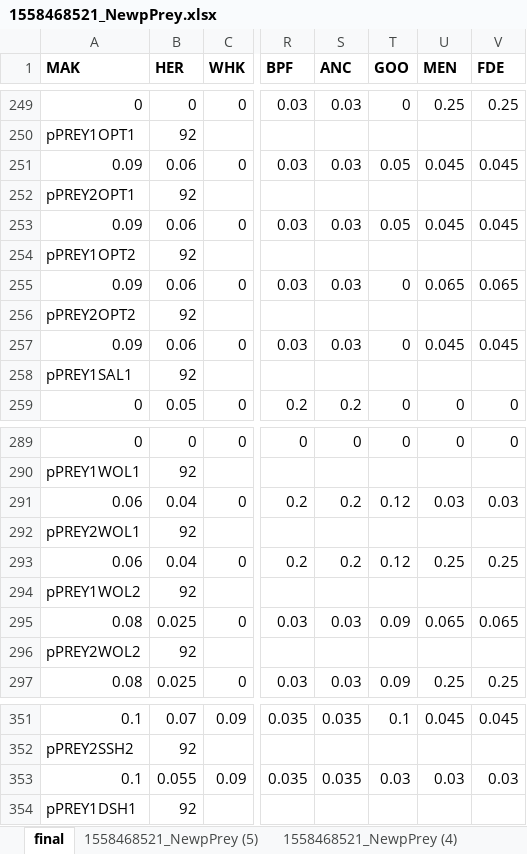
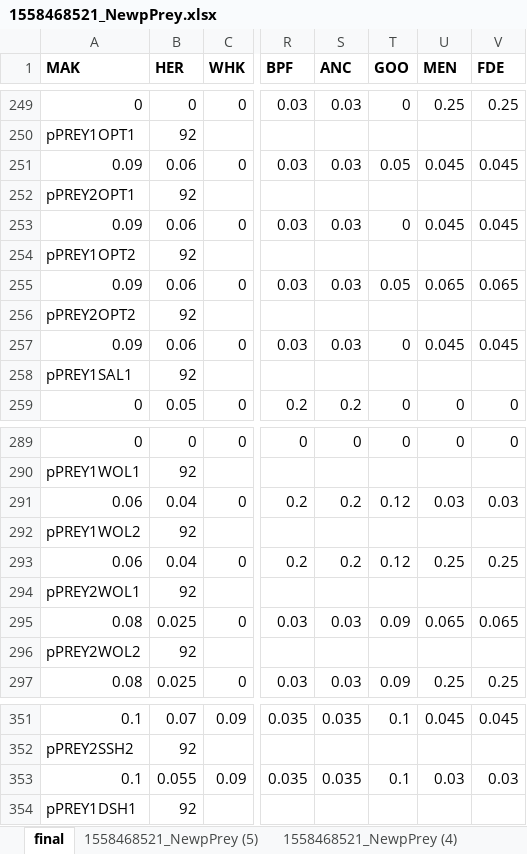
Before and after one commit to NEFSC/READ-EDAB-neusAtlantis, an Excel workbook: 1558468521_NewpPrey.xlsx, sheet final, drawn as a sheet; only a part is shown, gaps mark what is left out; values as stored, in another font and other column widths than the file's, no borders; conditional formats not drawn; the diff names each change by its address in the sheet, - before the commit and + after, or states it on an @@ line.

```diff
--- a/1558468521_NewpPrey.xlsx (sheet final)
+++ b/1558468521_NewpPrey.xlsx (sheet final)
-T253 (GOO): 0.05
+T253 (GOO): 0
-T255 (GOO): 0
+T255 (GOO): 0.05
@@ row 294 moved to row 292: pPREY1WOL2 @@
-T353 (GOO): 0.03
+T353 (GOO): 0.1
```
Also changed, not shown: 3 other files.
